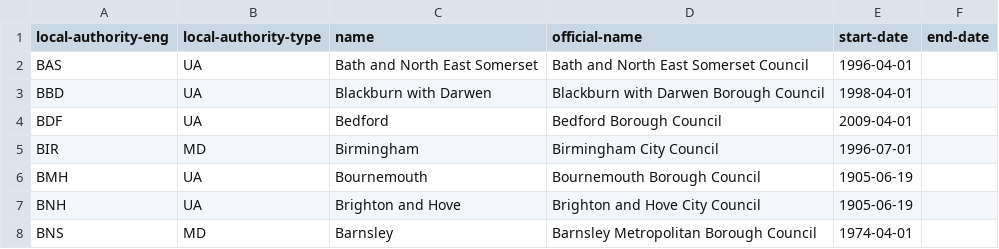
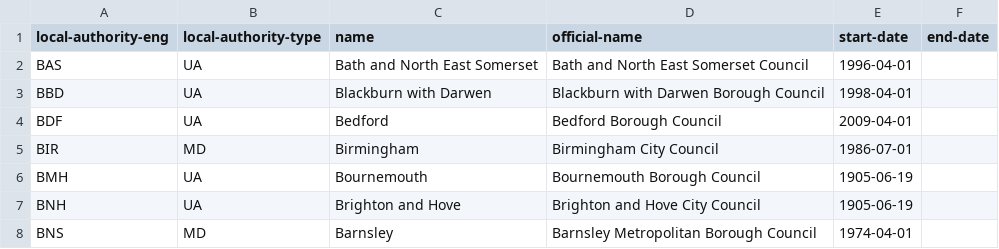
Before and after one commit to openregister/local-authority-data, a TSV file: data/local-authority-eng/local-authorities.tsv, drawn as a sheet; only a part is shown.

Commit message:
Correct start date of Birmingham City Council
Birmingham District Council changed its name to Birmingham City Council
on 1st July 1986, not 1st July 1996. Birmingham District Council came
into existence in 1974.

Source: http://web.archive.org/web/20160319081846/http://www.birmingham.gov.uk/cs/Satellite?c=Page&childpagename=SystemAdmin%2FCFPageLayout&cid=1223092734590&packedargs=website%3D4&pagename=BCC%2FCommon%2FWrapper%2FCFWrapper&rendermode=live

```diff
--- a/data/local-authority-eng/local-authorities.tsv
+++ b/data/local-authority-eng/local-authorities.tsv
@@ -4,3 +4,3 @@ BBD	UA	Blackburn with Darwen	Blackburn with Darwen Borough Council	1998-04-01
 BDF	UA	Bedford	Bedford Borough Council	2009-04-01	
-BIR	MD	Birmingham	Birmingham City Council	1996-07-01	
+BIR	MD	Birmingham	Birmingham City Council	1986-07-01	
 BMH	UA	Bournemouth	Bournemouth Borough Council	1905-06-19	
```
